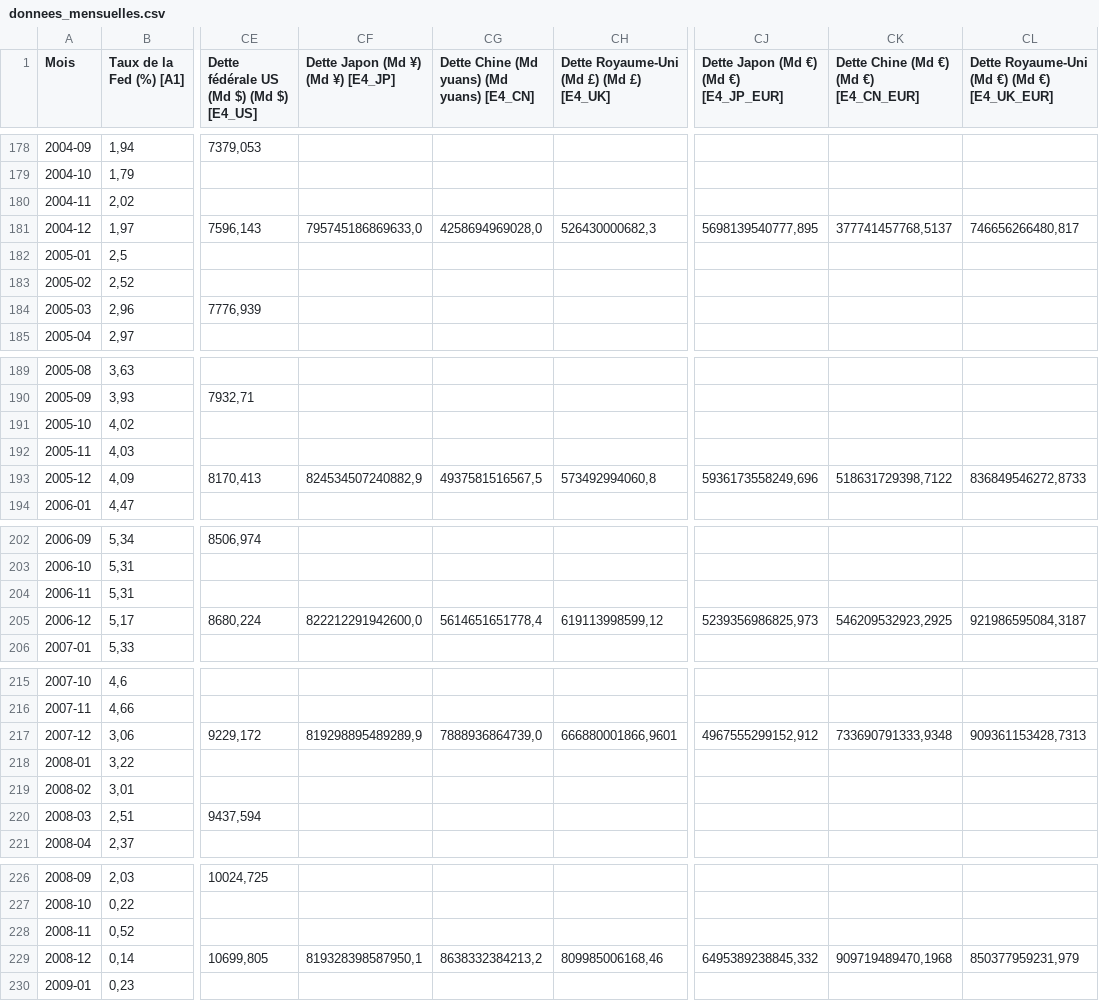
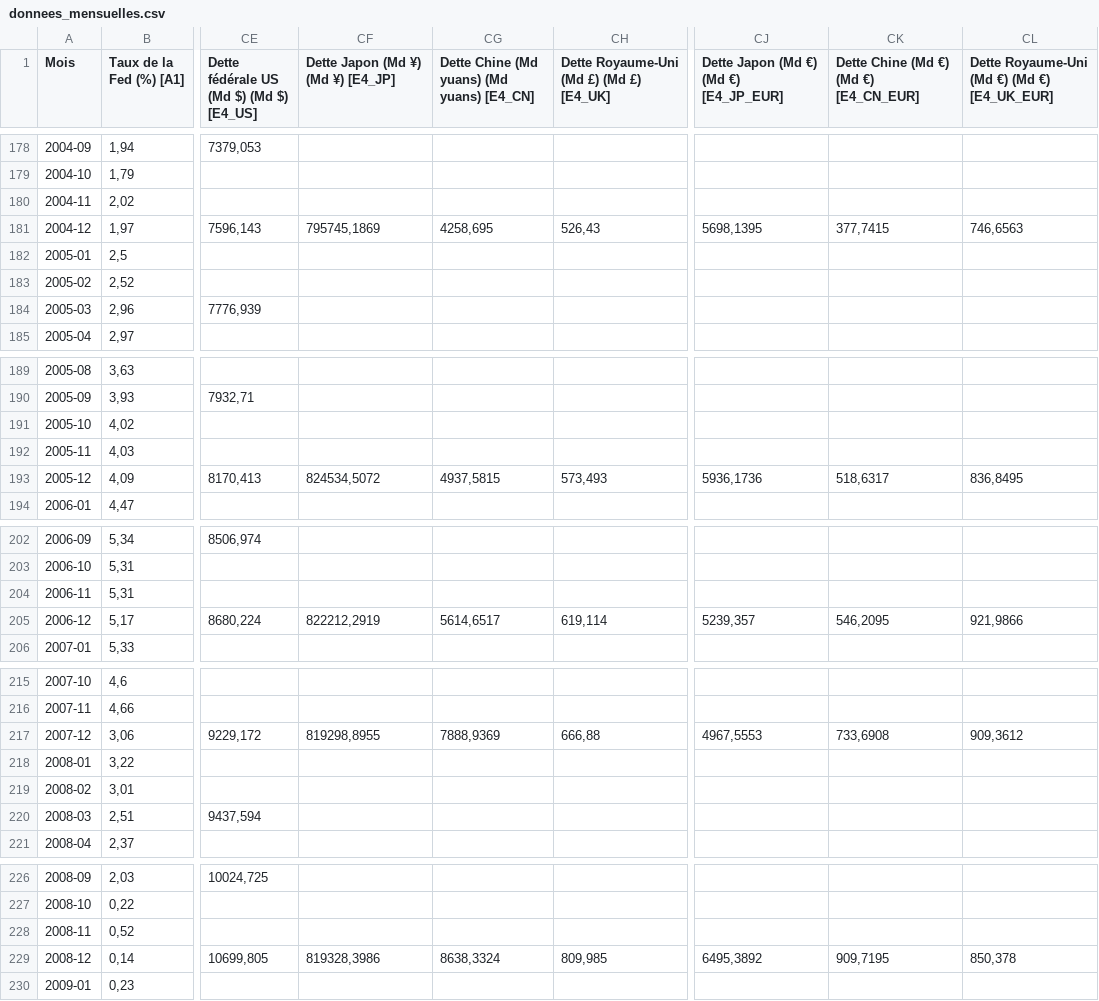
Before and after one commit to depgeor75-droid/tableau-marches, a CSV file: data/donnees_mensuelles.csv, drawn as a sheet; only a part is shown, gaps mark what is left out; the diff covers the shown part only; the diff names each change by its address in the sheet, - before the commit and + after, or states it on an @@ line.

```diff
--- a/data/donnees_mensuelles.csv
+++ b/data/donnees_mensuelles.csv
-CF181: 795745186869633,0
+CF181: 795745,1869
-CG181: 4258694969028,0
+CG181: 4258,695
-CH181: 526430000682,3
+CH181: 526,43
-CJ181: 5698139540777,895
+CJ181: 5698,1395
-CK181: 377741457768,5137
+CK181: 377,7415
-CL181: 746656266480,817
+CL181: 746,6563
-CF193: 824534507240882,9
+CF193: 824534,5072
-CG193: 4937581516567,5
+CG193: 4937,5815
-CH193: 573492994060,8
+CH193: 573,493
-CJ193: 5936173558249,696
+CJ193: 5936,1736
-CK193: 518631729398,7122
+CK193: 518,6317
-CL193: 836849546272,8733
+CL193: 836,8495
-CF205: 822212291942600,0
+CF205: 822212,2919
-CG205: 5614651651778,4
+CG205: 5614,6517
-CH205: 619113998599,12
+CH205: 619,114
-CJ205: 5239356986825,973
+CJ205: 5239,357
-CK205: 546209532923,2925
+CK205: 546,2095
-CL205: 921986595084,3187
+CL205: 921,9866
-CF217: 819298895489289,9
+CF217: 819298,8955
-CG217: 7888936864739,0
+CG217: 7888,9369
-CH217: 666880001866,9601
+CH217: 666,88
-CJ217: 4967555299152,912
+CJ217: 4967,5553
-CK217: 733690791333,9348
+CK217: 733,6908
-CL217: 909361153428,7313
+CL217: 909,3612
-CF229: 819328398587950,1
+CF229: 819328,3986
-CG229: 8638332384213,2
+CG229: 8638,3324
-CH229: 809985006168,46
+CH229: 809,985
-CJ229: 6495389238845,332
+CJ229: 6495,3892
-CK229: 909719489470,1968
+CK229: 909,7195
-CL229: 850377959231,979
+CL229: 850,378
```
Also changed, not shown: 1 removed row and 155 edited cells elsewhere in this file, 13 other files.
